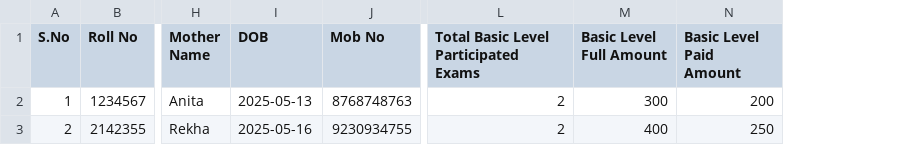
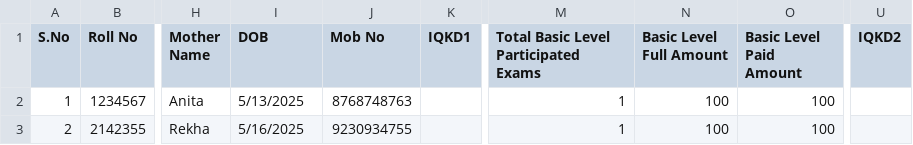
Before and after one commit to Rookie0208/iqnexus, a CSV file: iqnexus-admin-main/public/kgstudentCSV.csv, drawn as a sheet; only a part is shown, gaps mark what is left out; addresses are those after the commit; the diff names each change by its address in the sheet, - before the commit and + after, or states it on an @@ line.

```diff
--- a/iqnexus-admin-main/public/kgstudentCSV.csv
+++ b/iqnexus-admin-main/public/kgstudentCSV.csv
+column K (IQKD1), empty
+column U (IQKD2), empty
-I2 (DOB): 2025-05-13
+I2 (DOB): 5/13/2025
-M2:M3: 2
+M2:M3: 1
-N2 (Basic Level Full Amount): 300
+N2 (Basic Level Full Amount): 100
-O2 (Basic Level Paid Amount): 200
+O2 (Basic Level Paid Amount): 100
-I3 (DOB): 2025-05-16
+I3 (DOB): 5/16/2025
-N3 (Basic Level Full Amount): 400
+N3 (Basic Level Full Amount): 100
-O3 (Basic Level Paid Amount): 250
+O3 (Basic Level Paid Amount): 100
```
Also changed, not shown: 11 other files.
